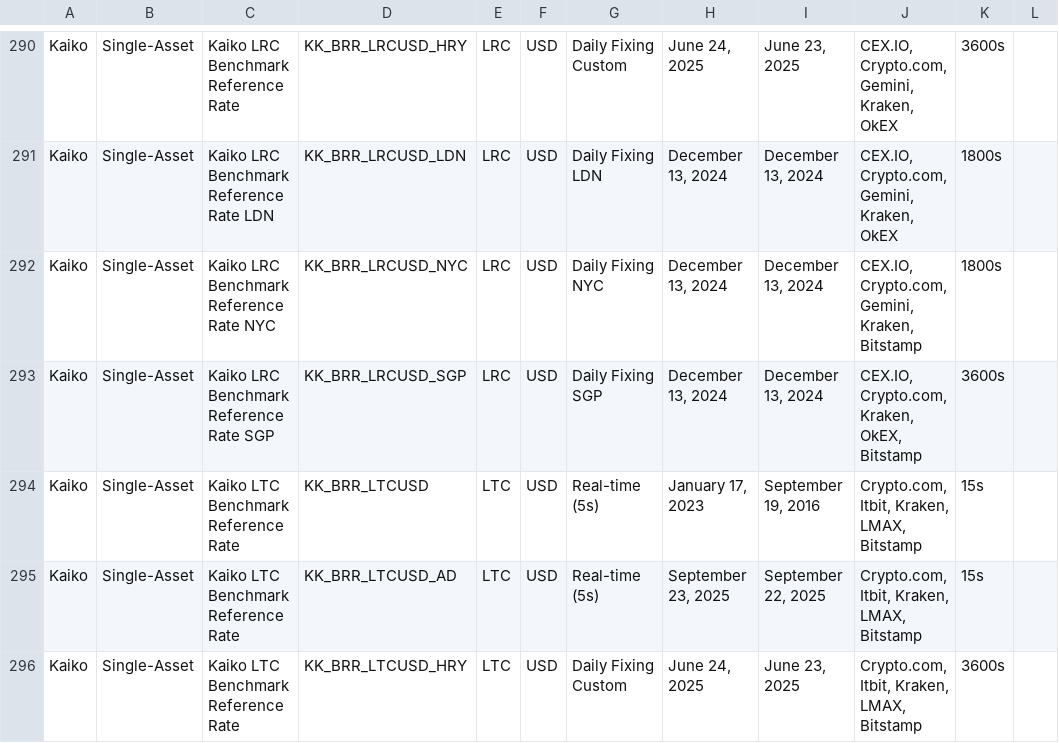
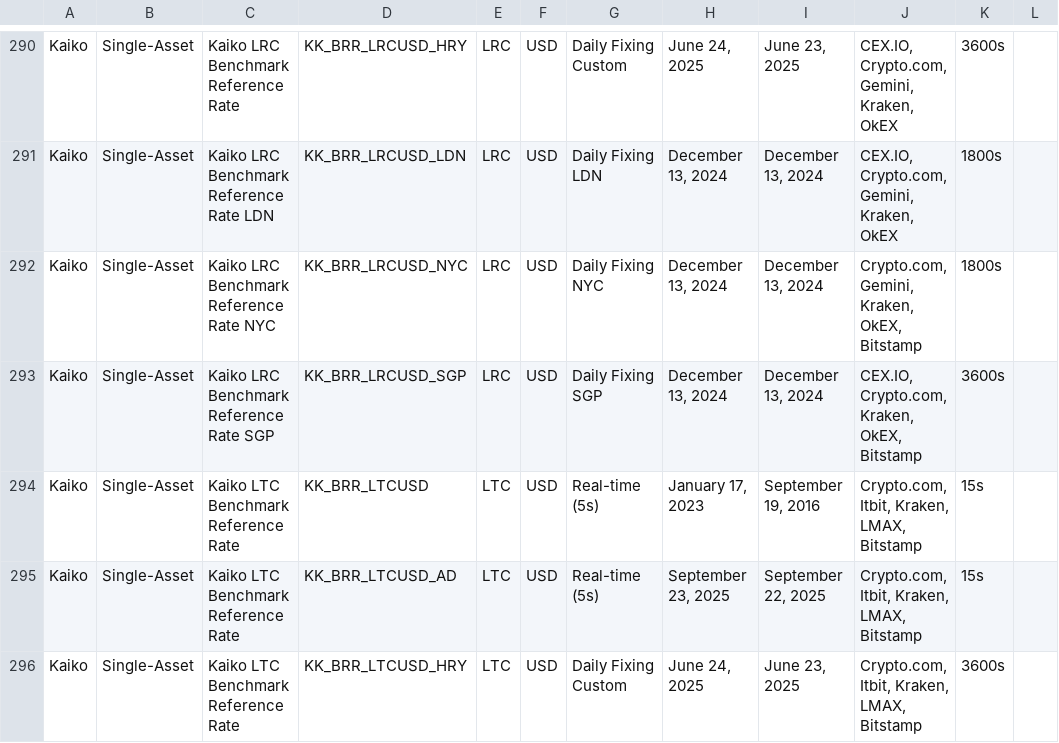
Before and after one commit to rdavill/kaiko_indices_coverage, a CSV file: Reference_Rates_Coverage.csv, drawn as a sheet; only a part is shown, gaps mark what is left out.

```diff
--- a/Reference_Rates_Coverage.csv
+++ b/Reference_Rates_Coverage.csv
@@ -291,3 +291,3 @@ Kaiko,Single-Asset,Kaiko LRC Benchmark Reference Rate ,KK_BRR_LRCUSD_HRY,LRC,USD
 Kaiko,Single-Asset,Kaiko LRC Benchmark Reference Rate LDN,KK_BRR_LRCUSD_LDN,LRC,USD,Daily Fixing LDN,"December 13, 2024","December 13, 2024","CEX.IO, Crypto.com, Gemini, Kraken, OkEX",1800s,
-Kaiko,Single-Asset,Kaiko LRC Benchmark Reference Rate NYC,KK_BRR_LRCUSD_NYC,LRC,USD,Daily Fixing NYC,"December 13, 2024","December 13, 2024","CEX.IO, Crypto.com, Gemini, Kraken, Bitstamp",1800s,
+Kaiko,Single-Asset,Kaiko LRC Benchmark Reference Rate NYC,KK_BRR_LRCUSD_NYC,LRC,USD,Daily Fixing NYC,"December 13, 2024","December 13, 2024","Crypto.com, Gemini, Kraken, OkEX, Bitstamp",1800s,
 Kaiko,Single-Asset,Kaiko LRC Benchmark Reference Rate SGP,KK_BRR_LRCUSD_SGP,LRC,USD,Daily Fixing SGP,"December 13, 2024","December 13, 2024","CEX.IO, Crypto.com, Kraken, OkEX, Bitstamp",3600s,
```
